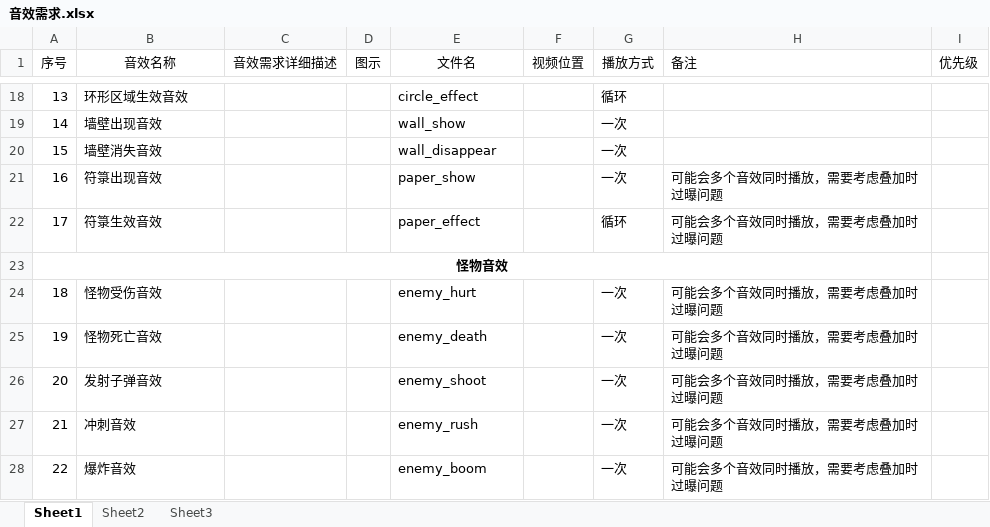
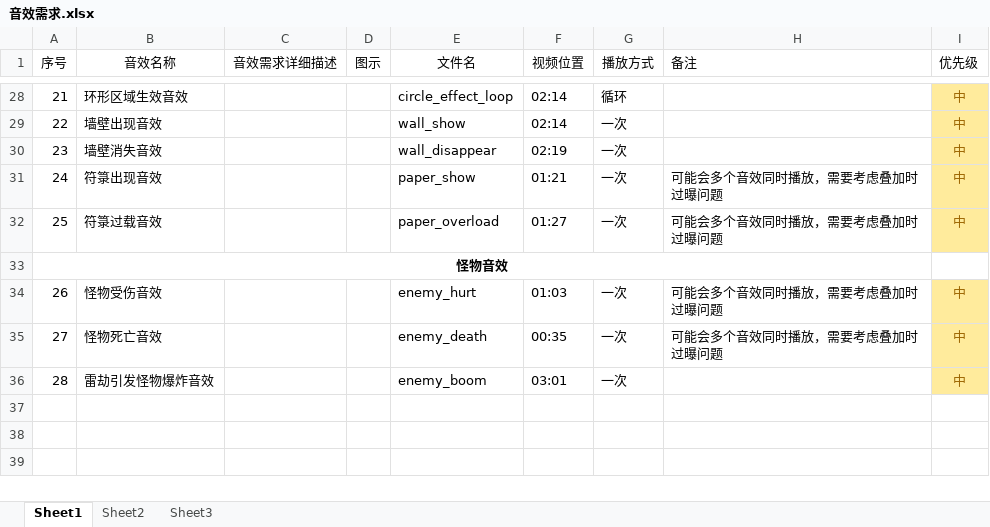
Before and after one commit to weiwei35/LightningAssets, an Excel workbook: 策划文档/音效需求.xlsx, sheet Sheet1, drawn as a sheet; only a part is shown, gaps mark what is left out; values as stored, in another font and other column widths than the file's, no borders; conditional formats not drawn; removed rows and columns are numbered as before the commit, all else as after; the diff covers the shown part only; the diff names each change by its address in the sheet, - before the commit and + after, or states it on an @@ line.

```diff
--- a/策划文档/音效需求.xlsx (sheet Sheet1)
+++ b/策划文档/音效需求.xlsx (sheet Sheet1)
@@ column A (序号) renumbered between rows 5 and 35 @@
-E28 (文件名): circle_effect
+E28 (文件名): circle_effect_loop
-F28:F29 (视频位置): (empty)
+F28:F29 (视频位置): 02:14
-I28:I31 (优先级): (empty)
+I28:I31 (优先级): 中
-I28:I31 fill: none
+I28:I31 fill: #FFEB9C
-F30 (视频位置): (empty)
+F30 (视频位置): 02:19
-F31 (视频位置): (empty)
+F31 (视频位置): 01:21
-row 22: 17 | 符箓生效音效 |  |  | paper_effect |  | 循环 | 可能会多个音效同时播放，需要考虑叠加时过曝问题
+row 32: 25 | 符箓过载音效 |  |  | paper_overload | 01:27 | 一次 | 可能会多个音效同时播放，需要考虑叠加时过曝问题 | 中
-F34 (视频位置): (empty)
+F34 (视频位置): 01:03
-I34:I35 (优先级): (empty)
+I34:I35 (优先级): 中
-I34:I35 fill: none
+I34:I35 fill: #FFEB9C
-F35 (视频位置): (empty)
+F35 (视频位置): 00:35
-row 26: 20 | 发射子弹音效 |  |  | enemy_shoot |  | 一次 | 可能会多个音效同时播放，需要考虑叠加时过曝问题
-row 27: 21 | 冲刺音效 |  |  | enemy_rush |  | 一次 | 可能会多个音效同时播放，需要考虑叠加时过曝问题
-row 28: 22 | 爆炸音效 |  |  | enemy_boom |  | 一次 | 可能会多个音效同时播放，需要考虑叠加时过曝问题
+row 36: 28 | 雷劫引发怪物爆炸音效 |  |  | enemy_boom | 03:01 | 一次 |  | 中
```
Also changed, not shown: 12 added rows, 2 removed rows, 19 edited cells and cell formats elsewhere in this sheet, 5 other files.
